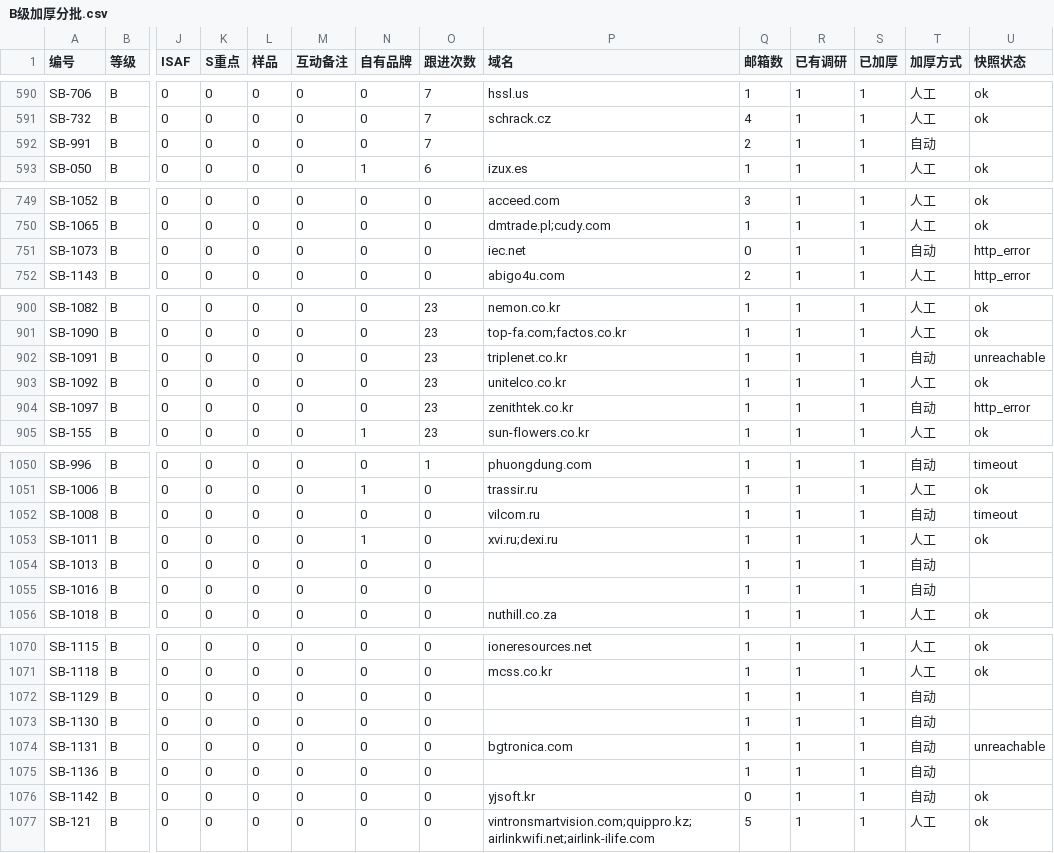
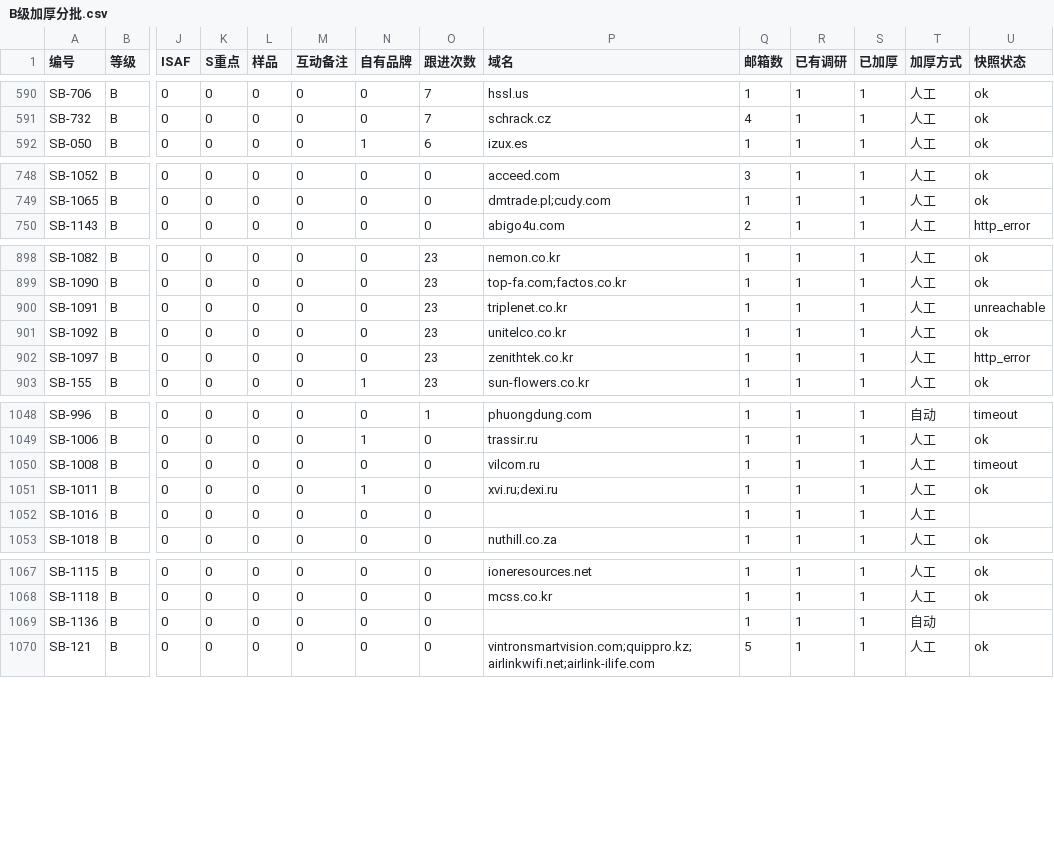
Before and after one commit to elsasaga-cloud/Planet, a CSV file: data/saga_clients/B级加厚分批.csv, drawn as a sheet; only a part is shown, gaps mark what is left out; removed rows and columns are numbered as before the commit, all else as after; rows hold the shown columns only; the diff covers the shown part only; the diff names each change by its address in the sheet, - before the commit and + after, or states it on an @@ line.

Commit message:
T27-R6: B 级 T4/T5 人工复核批 90 ×16（Bismon TH 自有品牌 30；KSM/Krysma AU 经销 20；Magnus Dubai 免费邮箱实体待核 20；韩国 Triplenet/View-tel/Zenithtek 待核 20；降 C ×7：Farnell 巨头、IEC/YJsoft 无邮箱、Artifex 香港、AHF/Amazon IMPORT 区域外个人、BGTronica 2010 陈旧（国别改保加利亚））
Co-authored-by: arena-agent <297053741+arena-agent@users.noreply.github.com>

```diff
--- a/data/saga_clients/B级加厚分批.csv
+++ b/data/saga_clients/B级加厚分批.csv
-row 592: SB-991 | B | 0 | 0 | 0 | 0 | 0 | 7 |  | 2 | 1 | 1 | 自动
-row 751: SB-1073 | B | 0 | 0 | 0 | 0 | 0 | 0 | iec.net | 0 | 1 | 1 | 自动 | http_error
-T900 (加厚方式): 自动
+T900 (加厚方式): 人工
-T902 (加厚方式): 自动
+T902 (加厚方式): 人工
-T1050 (加厚方式): 自动
+T1050 (加厚方式): 人工
-row 1054: SB-1013 | B | 0 | 0 | 0 | 0 | 0 | 0 |  | 1 | 1 | 1 | 自动
-T1052 (加厚方式): 自动
+T1052 (加厚方式): 人工
-row 1072: SB-1129 | B | 0 | 0 | 0 | 0 | 0 | 0 |  | 1 | 1 | 1 | 自动
-row 1073: SB-1130 | B | 0 | 0 | 0 | 0 | 0 | 0 |  | 1 | 1 | 1 | 自动
-row 1074: SB-1131 | B | 0 | 0 | 0 | 0 | 0 | 0 | bgtronica.com | 1 | 1 | 1 | 自动 | unreachable
-row 1076: SB-1142 | B | 0 | 0 | 0 | 0 | 0 | 0 | yjsoft.kr | 0 | 1 | 1 | 自动 | ok
```
Also changed, not shown: 5 edited cells elsewhere in this file, 47 other files.
